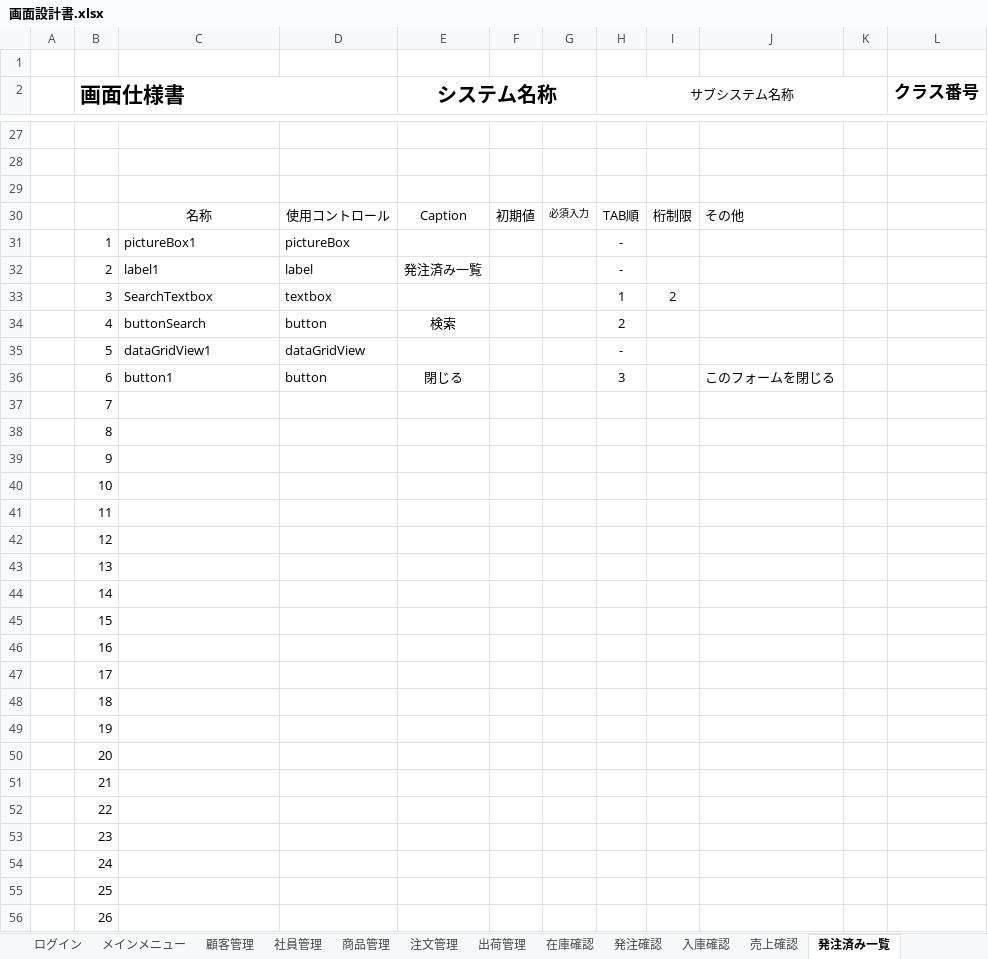
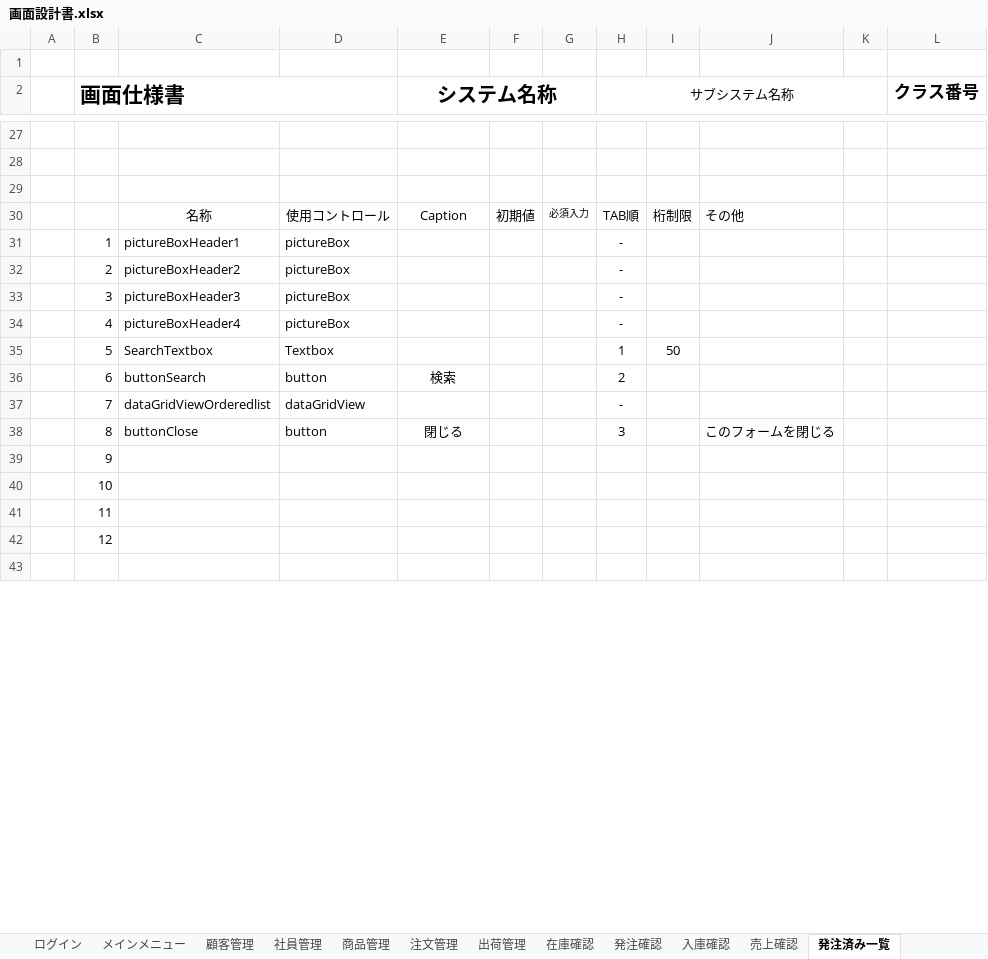
Before and after one commit to Yamanin3/system-devel, an Excel workbook: 提出ドキュメント/画面設計書.xlsx, sheet 発注済み一覧, drawn as a sheet; only a part is shown, gaps mark what is left out; the shorter side is filled out with more unchanged rows; values as stored, in another font and other column widths than the file's, no borders; charts and pictures not drawn; removed rows and columns are numbered as before the commit, all else as after; the diff covers the shown part only; the diff names each change by its address in the sheet, - before the commit and + after, or states it on an @@ line.

```diff
--- a/提出ドキュメント/画面設計書.xlsx (sheet 発注済み一覧)
+++ b/提出ドキュメント/画面設計書.xlsx (sheet 発注済み一覧)
-C31: pictureBox1
+C31: pictureBoxHeader1
-row 32:  | 2 | label1 | label | 発注済み一覧 |  |  | -
+row 32:  | 2 | pictureBoxHeader2 | pictureBox |  |  |  | -
+row 33:  | 3 | pictureBoxHeader3 | pictureBox |  |  |  | -
+row 34:  | 4 | pictureBoxHeader4 | pictureBox |  |  |  | -
-B35 (画面仕様書): 3
+B35 (画面仕様書): 5
-D35: textbox
+D35: Textbox
-I35: 2
+I35: 50
-B36 (画面仕様書): 4
+B36 (画面仕様書): 6
-B37 (画面仕様書): 5
+B37 (画面仕様書): 7
-C37: dataGridView1
+C37: dataGridViewOrderedlist
-B38 (画面仕様書): 6
+B38 (画面仕様書): 8
-C38: button1
+C38: buttonClose
-row 37:  | 7
-row 38:  | 8
-row 43:  | 13
-row 44:  | 14
-row 45:  | 15
-row 46:  | 16
-row 47:  | 17
-row 48:  | 18
-row 49:  | 19
-row 50:  | 20
-row 51:  | 21
-row 52:  | 22
-row 53:  | 23
-row 54:  | 24
-row 55:  | 25
-row 56:  | 26
```
Also changed, not shown: 4 removed rows and 3 edited cells elsewhere in this sheet, sheet 入庫確認, sheet 売上確認, sheet グリッドフォーム, sheet 商品管理, sheet 注文管理, sheet 在庫確認, 5 more sheets, charts or pictures.
